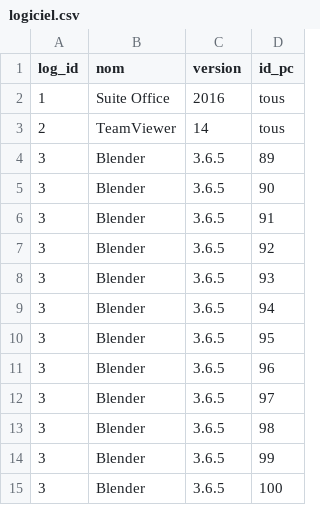
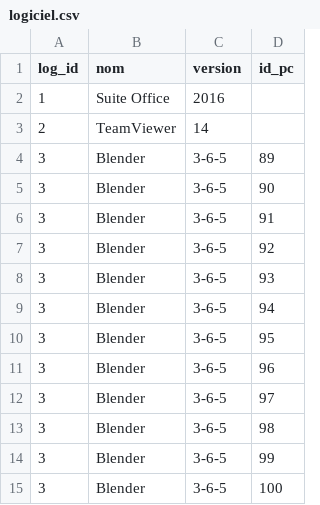
Before and after one commit to Cartical/SAE51, a CSV file: csv/logiciel.csv, drawn as a sheet.

```diff
--- a/csv/logiciel.csv
+++ b/csv/logiciel.csv
@@ -1,15 +1,15 @@
 log_id;nom;version;id_pc
-1;Suite Office;2016;tous
-2;TeamViewer;14;tous
-3;Blender;3.6.5;89
-3;Blender;3.6.5;90
-3;Blender;3.6.5;91
-3;Blender;3.6.5;92
-3;Blender;3.6.5;93
-3;Blender;3.6.5;94
-3;Blender;3.6.5;95
-3;Blender;3.6.5;96
-3;Blender;3.6.5;97
-3;Blender;3.6.5;98
-3;Blender;3.6.5;99
-3;Blender;3.6.5;100
+1;Suite Office;2016;
+2;TeamViewer;14;
+3;Blender;3-6-5;89
+3;Blender;3-6-5;90
+3;Blender;3-6-5;91
+3;Blender;3-6-5;92
+3;Blender;3-6-5;93
+3;Blender;3-6-5;94
+3;Blender;3-6-5;95
+3;Blender;3-6-5;96
+3;Blender;3-6-5;97
+3;Blender;3-6-5;98
+3;Blender;3-6-5;99
+3;Blender;3-6-5;100
```
Also changed, not shown: csv/maintenance.csv, csv/pc.csv, 5 other files.
